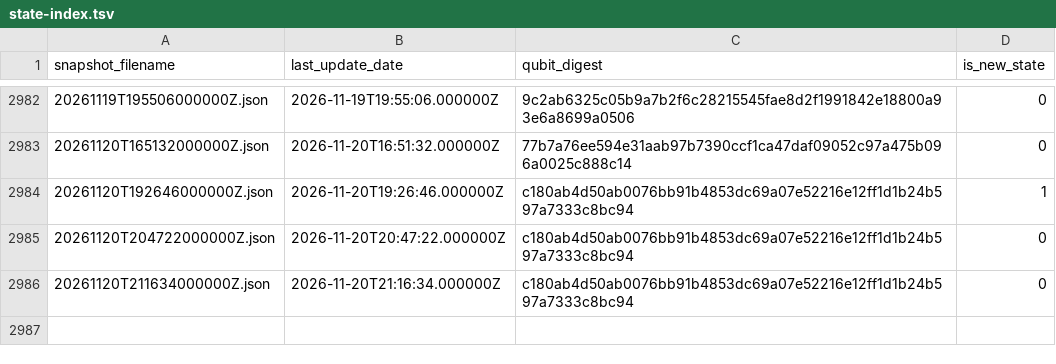
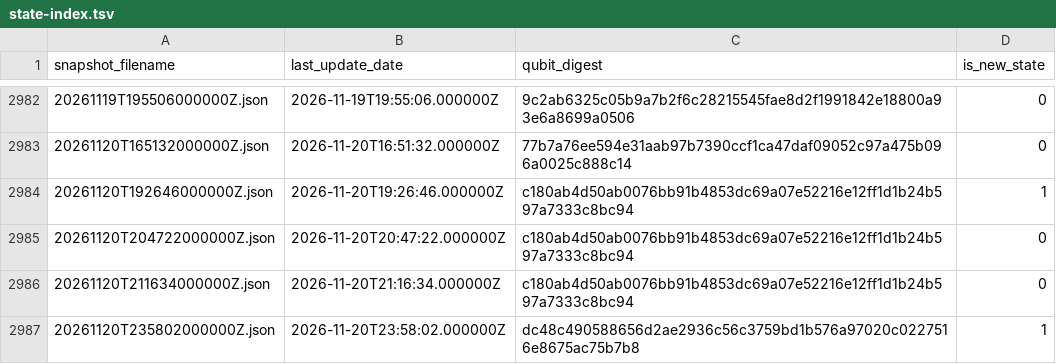
Before and after one commit to SuperconducTED/superconducted-noise-engine, a TSV file: health/state-index.tsv, drawn as a sheet; only a part is shown, gaps mark what is left out.

```diff
--- a/health/state-index.tsv
+++ b/health/state-index.tsv
@@ -2986 +2986,2 @@ snapshot_filename	last_update_date	qubit_digest	is_new_state
 20261120T211634000000Z.json	2026-11-20T21:16:34.000000Z	c180ab4d50ab0076bb91b4853dc69a07e52216e12ff1d1b24b597a7333c8bc94	0
+20261120T235802000000Z.json	2026-11-20T23:58:02.000000Z	dc48c490588656d2ae2936c56c3759bd1b576a97020c0227516e8675ac75b7b8	1
```
Also changed, not shown: ledger/2026-11.tsv, 1 other file.
